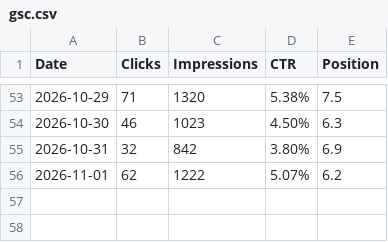
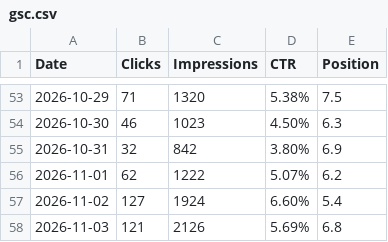
Before and after one commit to ChopinF/personal-website, a CSV file: licenta-stats/gsc.csv, drawn as a sheet; only a part is shown, gaps mark what is left out; the diff names each change by its address in the sheet, - before the commit and + after, or states it on an @@ line.

```diff
--- a/licenta-stats/gsc.csv
+++ b/licenta-stats/gsc.csv
+row 57: 2026-11-02 | 127 | 1924 | 6.60% | 5.4
+row 58: 2026-11-03 | 121 | 2126 | 5.69% | 6.8
```
